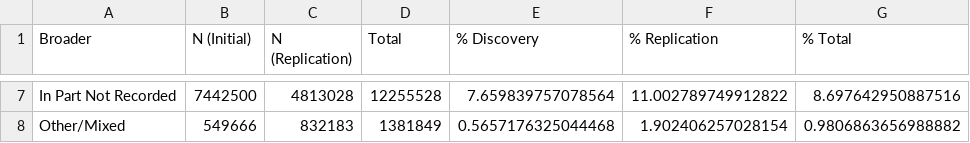
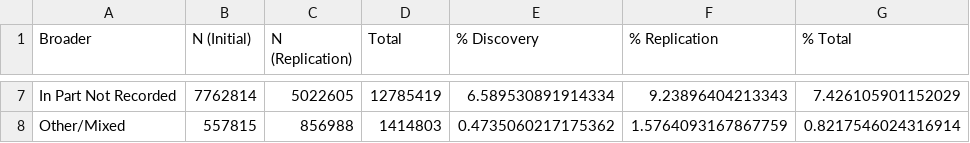
Before and after one commit to crahal/GWASReview, a CSV file: tables/Broad_Ancestral_Full.csv, drawn as a sheet; only a part is shown, gaps mark what is left out; the diff covers the shown part only; the diff names each change by its address in the sheet, - before the commit and + after, or states it on an @@ line.

```diff
--- a/tables/Broad_Ancestral_Full.csv
+++ b/tables/Broad_Ancestral_Full.csv
-B7 (N (Initial)): 7442500
+B7 (N (Initial)): 7762814
-C7 (N (Replication)): 4813028
+C7 (N (Replication)): 5022605
-D7 (Total): 12255528
+D7 (Total): 12785419
-E7 (% Discovery): 7.659839757078564
+E7 (% Discovery): 6.589530891914334
-F7 (% Replication): 11.002789749912822
+F7 (% Replication): 9.23896404213343
-G7 (% Total): 8.697642950887516
+G7 (% Total): 7.426105901152029
-B8 (N (Initial)): 549666
+B8 (N (Initial)): 557815
-C8 (N (Replication)): 832183
+C8 (N (Replication)): 856988
-D8 (Total): 1381849
+D8 (Total): 1414803
-E8 (% Discovery): 0.5657176325044468
+E8 (% Discovery): 0.4735060217175362
-F8 (% Replication): 1.902406257028154
+F8 (% Replication): 1.5764093167867759
-G8 (% Total): 0.9806863656988882
+G8 (% Total): 0.8217546024316914
```
Also changed, not shown: 30 edited cells elsewhere in this file, tables/Broad_Ancestral_NoNR.csv, tables/Broad_Ancestral_Time_NoNR_PC.csv, 3 other files.
